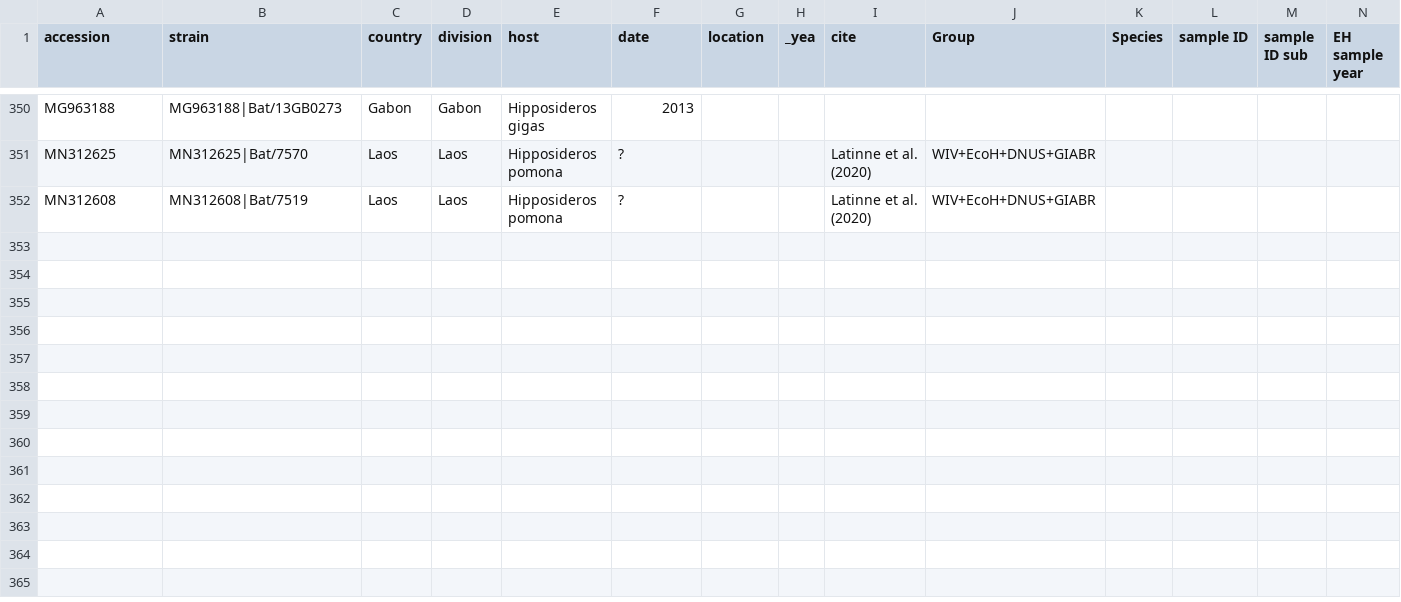
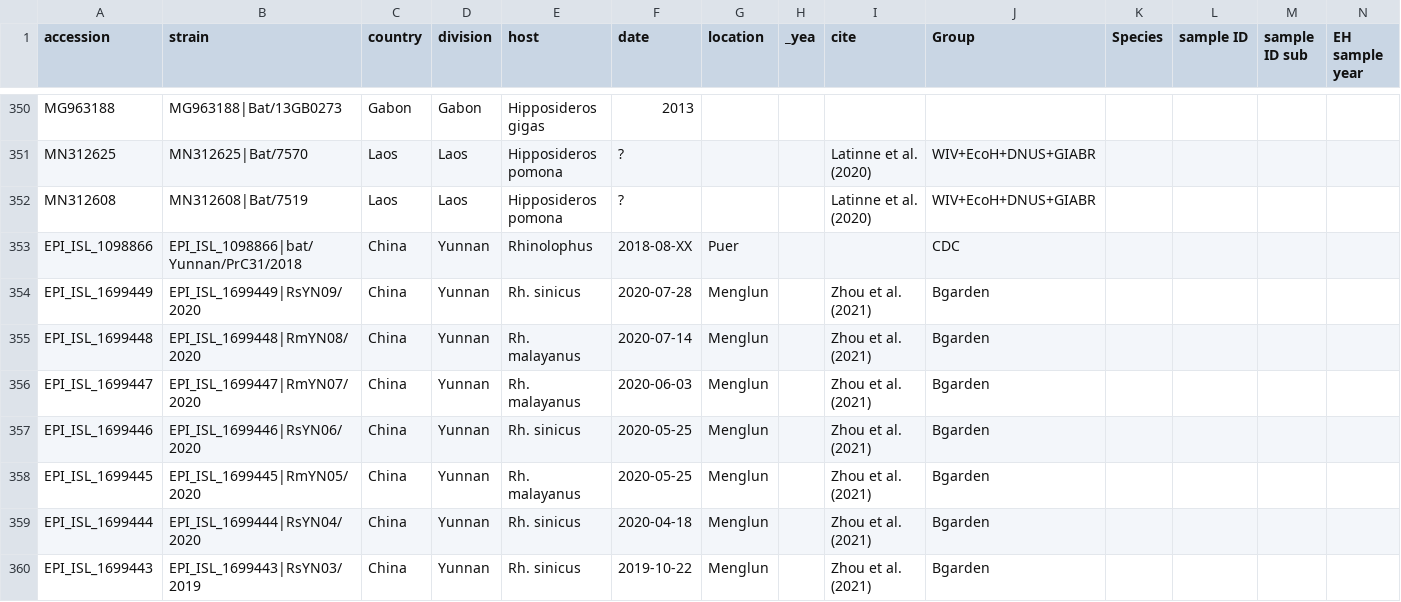
Before and after one commit to acx01b/sarbecovirus-partial-rdrp-phylogeny, a TSV file: data/metadata.tsv, drawn as a sheet; only a part is shown, gaps mark what is left out; rows hold the shown columns only; the diff covers the shown part only; the diff names each change by its address in the sheet, - before the commit and + after, or states it on an @@ line.

```diff
--- a/data/metadata.tsv
+++ b/data/metadata.tsv
+row 353: EPI_ISL_1098866 | EPI_ISL_1098866|bat/Yunnan/PrC31/2018 | China | Yunnan | Rhinolophus | 2018-08-XX | Puer |  |  | CDC
+row 354: EPI_ISL_1699449 | EPI_ISL_1699449|RsYN09/2020 | China | Yunnan | Rh. sinicus | 2020-07-28 | Menglun |  | Zhou et al. (2021) | Bgarden
+row 355: EPI_ISL_1699448 | EPI_ISL_1699448|RmYN08/2020 | China | Yunnan | Rh. malayanus | 2020-07-14 | Menglun |  | Zhou et al. (2021) | Bgarden
+row 356: EPI_ISL_1699447 | EPI_ISL_1699447|RmYN07/2020 | China | Yunnan | Rh. malayanus | 2020-06-03 | Menglun |  | Zhou et al. (2021) | Bgarden
+row 357: EPI_ISL_1699446 | EPI_ISL_1699446|RsYN06/2020 | China | Yunnan | Rh. sinicus | 2020-05-25 | Menglun |  | Zhou et al. (2021) | Bgarden
+row 358: EPI_ISL_1699445 | EPI_ISL_1699445|RmYN05/2020 | China | Yunnan | Rh. malayanus | 2020-05-25 | Menglun |  | Zhou et al. (2021) | Bgarden
+row 359: EPI_ISL_1699444 | EPI_ISL_1699444|RsYN04/2020 | China | Yunnan | Rh. sinicus | 2020-04-18 | Menglun |  | Zhou et al. (2021) | Bgarden
+row 360: EPI_ISL_1699443 | EPI_ISL_1699443|RsYN03/2019 | China | Yunnan | Rh. sinicus | 2019-10-22 | Menglun |  | Zhou et al. (2021) | Bgarden
```
Also changed, not shown: 8 added rows and 6 edited cells elsewhere in this file, 1 other file.
